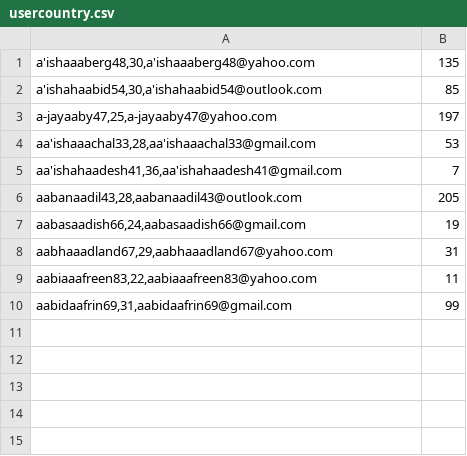
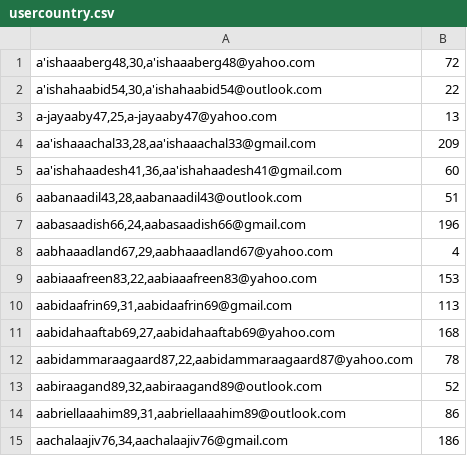
Before and after one commit to hamelinboyerj/tweetgenerator, a CSV file: output/usercountry.csv, drawn as a sheet.

```diff
--- a/output/usercountry.csv
+++ b/output/usercountry.csv
@@ -1,10 +1,15 @@
-"a'ishaaaberg48,30,a'ishaaaberg48@yahoo.com",135
-"a'ishahaabid54,30,a'ishahaabid54@outlook.com",85
-"a-jayaaby47,25,a-jayaaby47@yahoo.com",197
-"aa'ishaaachal33,28,aa'ishaaachal33@gmail.com",53
-"aa'ishahaadesh41,36,aa'ishahaadesh41@gmail.com",7
-"aabanaadil43,28,aabanaadil43@outlook.com",205
-"aabasaadish66,24,aabasaadish66@gmail.com",19
-"aabhaaadland67,29,aabhaaadland67@yahoo.com",31
-"aabiaaafreen83,22,aabiaaafreen83@yahoo.com",11
-"aabidaafrin69,31,aabidaafrin69@gmail.com",99
+"a'ishaaaberg48,30,a'ishaaaberg48@yahoo.com",72
+"a'ishahaabid54,30,a'ishahaabid54@outlook.com",22
+"a-jayaaby47,25,a-jayaaby47@yahoo.com",13
+"aa'ishaaachal33,28,aa'ishaaachal33@gmail.com",209
+"aa'ishahaadesh41,36,aa'ishahaadesh41@gmail.com",60
+"aabanaadil43,28,aabanaadil43@outlook.com",51
+"aabasaadish66,24,aabasaadish66@gmail.com",196
+"aabhaaadland67,29,aabhaaadland67@yahoo.com",4
+"aabiaaafreen83,22,aabiaaafreen83@yahoo.com",153
+"aabidaafrin69,31,aabidaafrin69@gmail.com",113
+"aabidahaaftab69,27,aabidahaaftab69@yahoo.com",168
+"aabidammaraagaard87,22,aabidammaraagaard87@yahoo.com",78
+"aabiraagand89,32,aabiraagand89@outlook.com",52
+"aabriellaaahim89,31,aabriellaaahim89@outlook.com",86
+"aachalaajiv76,34,aachalaajiv76@gmail.com",186
```
Also changed, not shown: output/usersinfo.csv, 5 other files.
